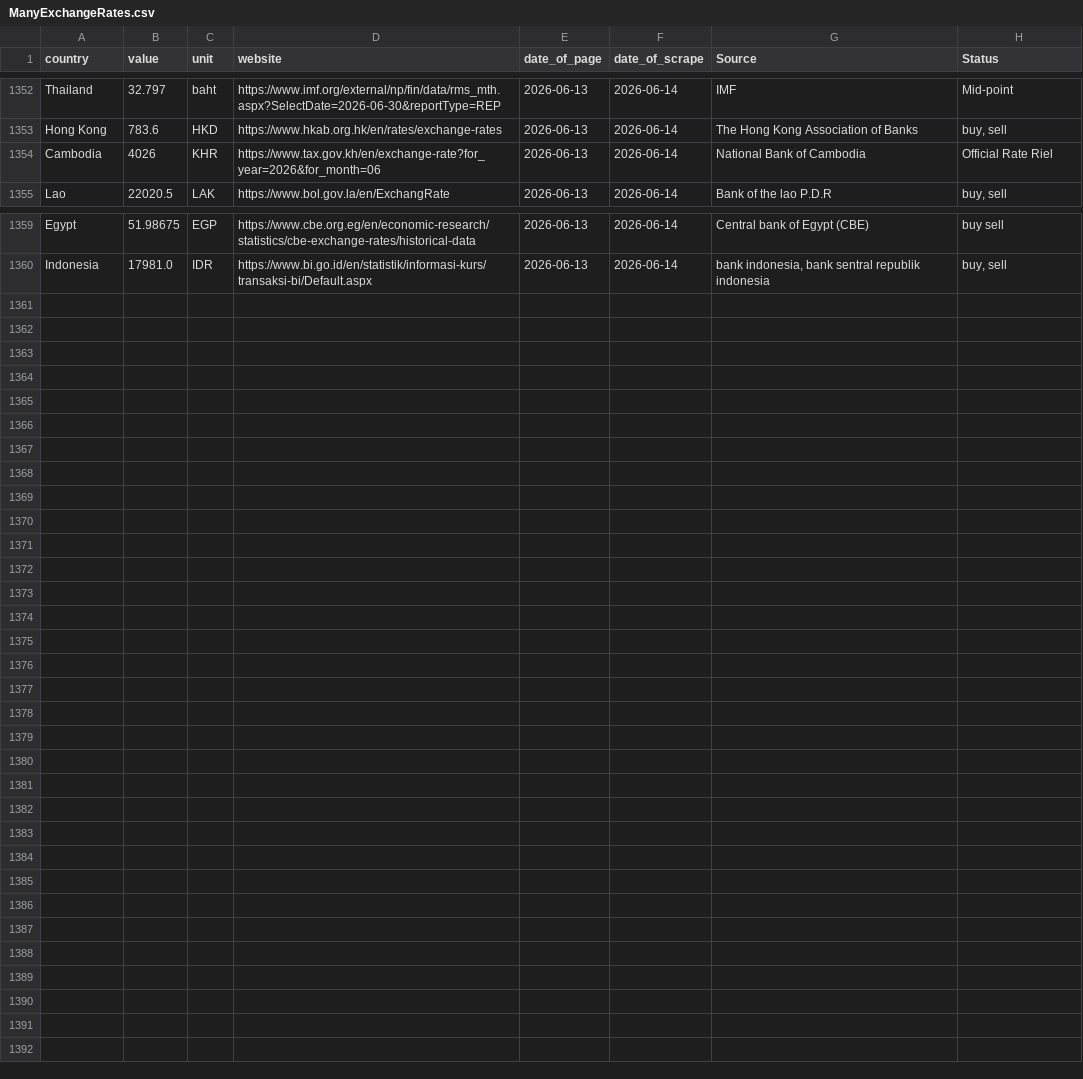
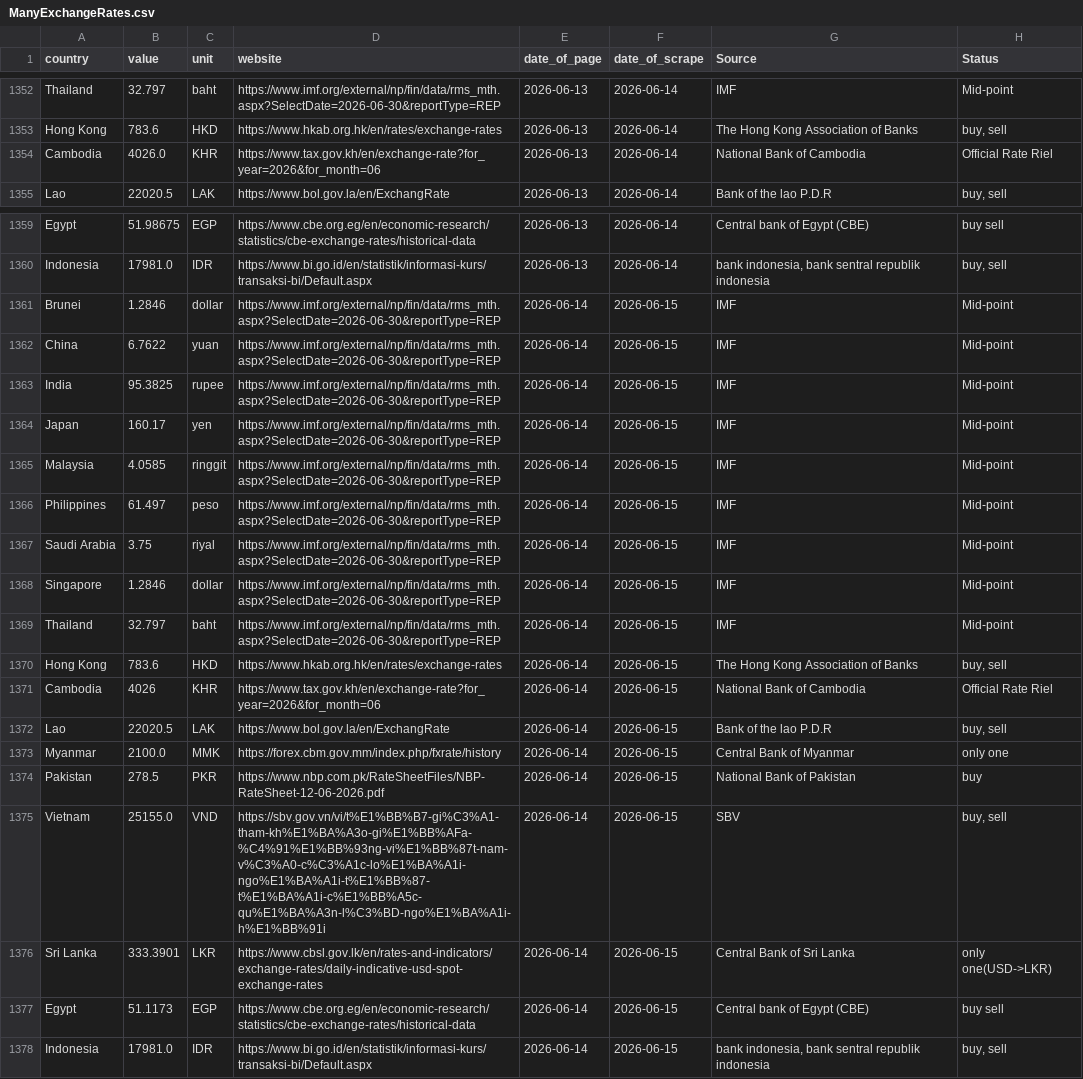
Before and after one commit to Danut168/ExchangeRate18, a CSV file: ManyExchangeRates.csv, drawn as a sheet; only a part is shown, gaps mark what is left out.

```diff
--- a/ManyExchangeRates.csv
+++ b/ManyExchangeRates.csv
@@ -1353,3 +1353,3 @@ Thailand,32.797,baht,https://www.imf.org/external/np/fin/data/rms_mth.aspx?Selec
 Hong Kong,783.6,HKD,https://www.hkab.org.hk/en/rates/exchange-rates,2026-06-13,2026-06-14,The Hong Kong Association of Banks,"buy, sell"
-Cambodia,4026,KHR,https://www.tax.gov.kh/en/exchange-rate?for_year=2026&for_month=06,2026-06-13,2026-06-14,National Bank of Cambodia,Official Rate Riel
+Cambodia,4026.0,KHR,https://www.tax.gov.kh/en/exchange-rate?for_year=2026&for_month=06,2026-06-13,2026-06-14,National Bank of Cambodia,Official Rate Riel
 Lao,22020.5,LAK,https://www.bol.gov.la/en/ExchangRate,2026-06-13,2026-06-14,Bank of the lao P.D.R,"buy, sell"
@@ -1360 +1360,19 @@ Egypt,51.98675,EGP,https://www.cbe.org.eg/en/economic-research/statistics/cbe-ex
 Indonesia,17981.0,IDR,https://www.bi.go.id/en/statistik/informasi-kurs/transaksi-bi/Default.aspx,2026-06-13,2026-06-14,"bank indonesia, bank sentral republik indonesia","buy, sell"
+Brunei,1.2846,dollar,https://www.imf.org/external/np/fin/data/rms_mth.aspx?SelectDate=2026-06-30&reportType=REP,2026-06-14,2026-06-15,IMF,Mid-point
+China,6.7622,yuan,https://www.imf.org/external/np/fin/data/rms_mth.aspx?SelectDate=2026-06-30&reportType=REP,2026-06-14,2026-06-15,IMF,Mid-point
+India,95.3825,rupee,https://www.imf.org/external/np/fin/data/rms_mth.aspx?SelectDate=2026-06-30&reportType=REP,2026-06-14,2026-06-15,IMF,Mid-point
+Japan,160.17,yen,https://www.imf.org/external/np/fin/data/rms_mth.aspx?SelectDate=2026-06-30&reportType=REP,2026-06-14,2026-06-15,IMF,Mid-point
+Malaysia,4.0585,ringgit,https://www.imf.org/external/np/fin/data/rms_mth.aspx?SelectDate=2026-06-30&reportType=REP,2026-06-14,2026-06-15,IMF,Mid-point
+Philippines,61.497,peso,https://www.imf.org/external/np/fin/data/rms_mth.aspx?SelectDate=2026-06-30&reportType=REP,2026-06-14,2026-06-15,IMF,Mid-point
+Saudi Arabia,3.75,riyal,https://www.imf.org/external/np/fin/data/rms_mth.aspx?SelectDate=2026-06-30&reportType=REP,2026-06-14,2026-06-15,IMF,Mid-point
+Singapore,1.2846,dollar,https://www.imf.org/external/np/fin/data/rms_mth.aspx?SelectDate=2026-06-30&reportType=REP,2026-06-14,2026-06-15,IMF,Mid-point
+Thailand,32.797,baht,https://www.imf.org/external/np/fin/data/rms_mth.aspx?SelectDate=2026-06-30&reportType=REP,2026-06-14,2026-06-15,IMF,Mid-point
+Hong Kong,783.6,HKD,https://www.hkab.org.hk/en/rates/exchange-rates,2026-06-14,2026-06-15,The Hong Kong Association of Banks,"buy, sell"
+Cambodia,4026,KHR,https://www.tax.gov.kh/en/exchange-rate?for_year=2026&for_month=06,2026-06-14,2026-06-15,National Bank of Cambodia,Official Rate Riel
+Lao,22020.5,LAK,https://www.bol.gov.la/en/ExchangRate,2026-06-14,2026-06-15,Bank of the lao P.D.R,"buy, sell"
+Myanmar,2100.0,MMK,https://forex.cbm.gov.mm/index.php/fxrate/history,2026-06-14,2026-06-15,Central Bank of Myanmar,only one
+Pakistan,278.5,PKR,https://www.nbp.com.pk/RateSheetFiles/NBP-RateSheet-12-06-2026.pdf,2026-06-14,2026-06-15,National Bank of Pakistan,buy
+Vietnam,25155.0,VND,https://sbv.gov.vn/vi/t%E1%BB%B7-gi%C3%A1-tham-kh%E1%BA%A3o-gi%E1%BB%AFa-%C4%91%E1%BB%93ng-vi%E1%BB%87t-nam-v%C3%A0-c%C3%A1c-lo%E1%BA%A1i-ngo%E1%BA%A1i-t%E1%BB%87-t%E1%BA%A1i-c%E1%BB%A5c-qu%E1%BA%A3n-l%C3%BD-ngo%E1%BA%A1i-h%E1%BB%91i,2026-06-14,2026-06-15,SBV,"buy, sell"
+Sri Lanka,333.3901,LKR,https://www.cbsl.gov.lk/en/rates-and-indicators/exchange-rates/daily-indicative-usd-spot-exchange-rates,2026-06-14,2026-06-15,Central Bank of Sri Lanka,only one(USD->LKR)
+Egypt,51.1173,EGP,https://www.cbe.org.eg/en/economic-research/statistics/cbe-exchange-rates/historical-data,2026-06-14,2026-06-15,Central bank of Egypt (CBE),buy sell
+Indonesia,17981.0,IDR,https://www.bi.go.id/en/statistik/informasi-kurs/transaksi-bi/Default.aspx,2026-06-14,2026-06-15,"bank indonesia, bank sentral republik indonesia","buy, sell"
```
